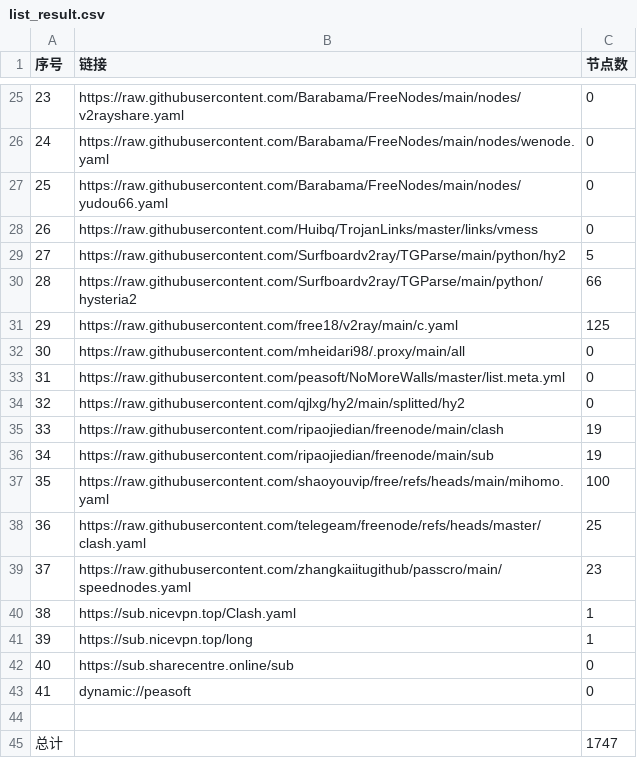
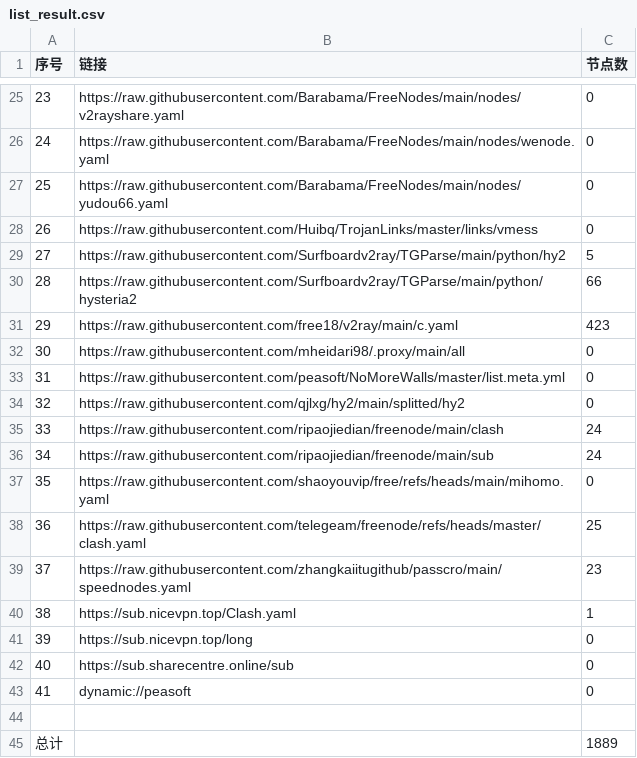
Before and after one commit to y1242067002/yfp, a CSV file: list_result.csv, drawn as a sheet; only a part is shown, gaps mark what is left out.

```diff
--- a/list_result.csv
+++ b/list_result.csv
@@ -30,3 +30,3 @@
 28,https://raw.githubusercontent.com/Surfboardv2ray/TGParse/main/python/hysteria2,66
-29,https://raw.githubusercontent.com/free18/v2ray/main/c.yaml,125
+29,https://raw.githubusercontent.com/free18/v2ray/main/c.yaml,423
 30,https://raw.githubusercontent.com/mheidari98/.proxy/main/all,0
@@ -34,5 +34,5 @@
 32,https://raw.githubusercontent.com/qjlxg/hy2/main/splitted/hy2,0
-33,https://raw.githubusercontent.com/ripaojiedian/freenode/main/clash,19
-34,https://raw.githubusercontent.com/ripaojiedian/freenode/main/sub,19
-35,https://raw.githubusercontent.com/shaoyouvip/free/refs/heads/main/mihomo.yaml,100
+33,https://raw.githubusercontent.com/ripaojiedian/freenode/main/clash,24
+34,https://raw.githubusercontent.com/ripaojiedian/freenode/main/sub,24
+35,https://raw.githubusercontent.com/shaoyouvip/free/refs/heads/main/mihomo.yaml,0
 36,https://raw.githubusercontent.com/telegeam/freenode/refs/heads/master/clash.yaml,25
@@ -40,3 +40,3 @@
 38,https://sub.nicevpn.top/Clash.yaml,1
-39,https://sub.nicevpn.top/long,1
+39,https://sub.nicevpn.top/long,0
 40,https://sub.sharecentre.online/sub,0
@@ -44,2 +44,2 @@
 
-总计,,1747
+总计,,1889
```
Also changed, not shown: 34 other files.
